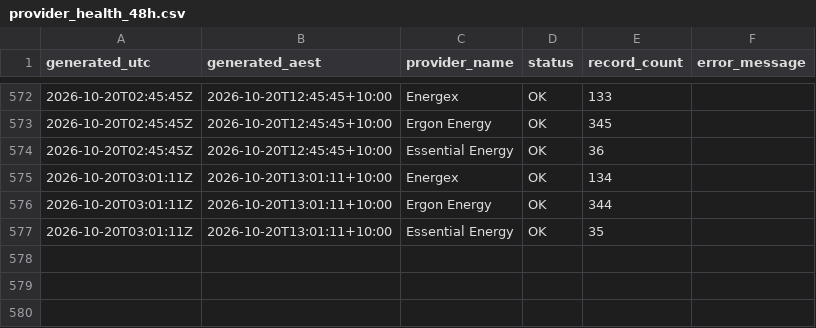
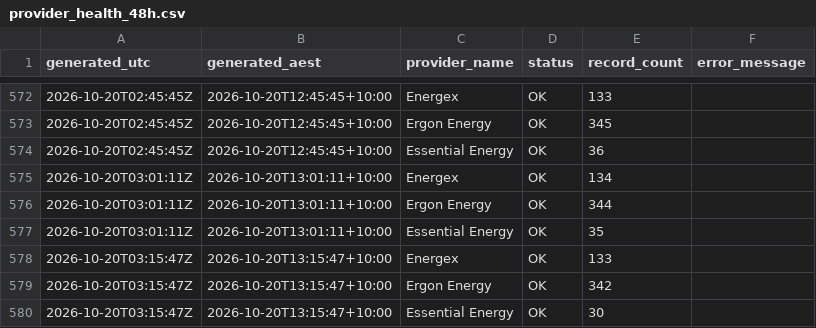
Before and after one commit to gowlettluke/qldpoweroutages, a CSV file: data/provider_health_48h.csv, drawn as a sheet; only a part is shown, gaps mark what is left out; the diff names each change by its address in the sheet, - before the commit and + after, or states it on an @@ line.

```diff
--- a/data/provider_health_48h.csv
+++ b/data/provider_health_48h.csv
+row 578: 2026-10-20T03:15:47Z | 2026-10-20T13:15:47+10:00 | Energex | OK | 133
+row 579: 2026-10-20T03:15:47Z | 2026-10-20T13:15:47+10:00 | Ergon Energy | OK | 342
+row 580: 2026-10-20T03:15:47Z | 2026-10-20T13:15:47+10:00 | Essential Energy | OK | 30
```
Also changed, not shown: data/lga_cumulative_48h.csv, data/lga_totals_48h.csv, 4 other files.
